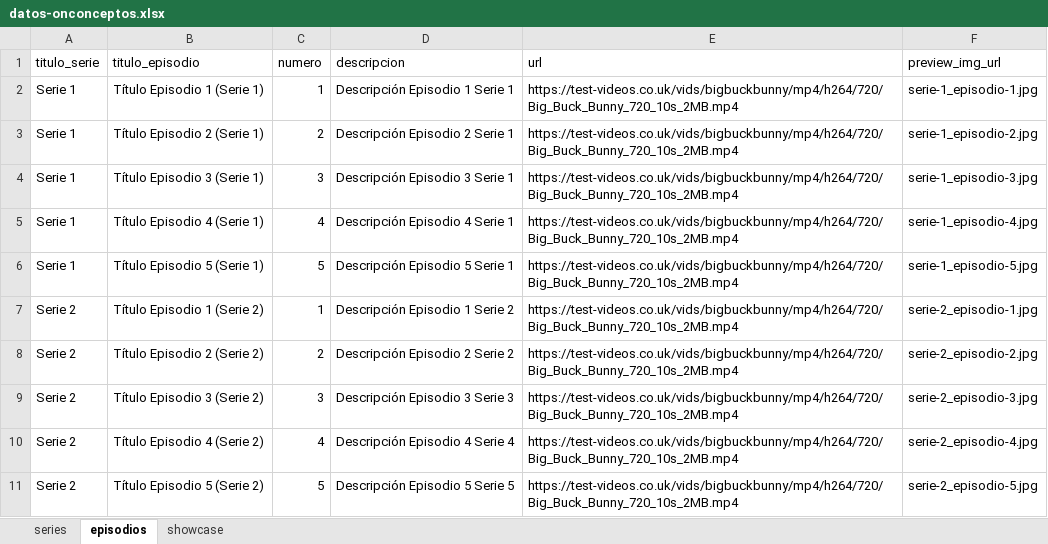
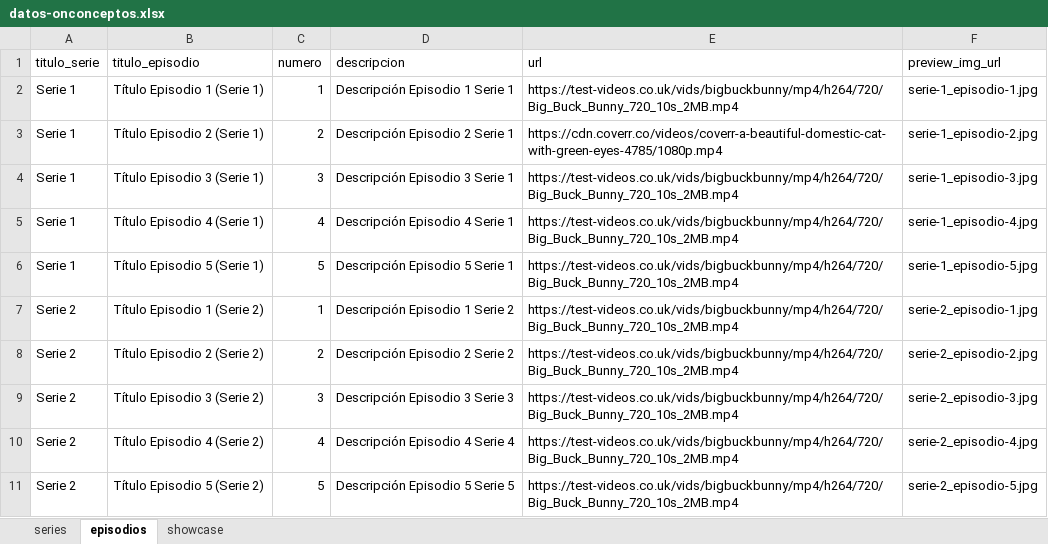
Before and after one commit to Angellomon/onco-ceptos, an Excel workbook: public/datos-onconceptos.xlsx, sheet episodios, drawn as a sheet; values as stored, in another font and other column widths than the file's, no borders; the diff names each change by its address in the sheet, - before the commit and + after, or states it on an @@ line.

```diff
--- a/public/datos-onconceptos.xlsx (sheet episodios)
+++ b/public/datos-onconceptos.xlsx (sheet episodios)
-E3 (url): https://test-videos.co.uk/vids/bigbuckbunny/mp4/h264/720/Big_Buck_Bunny_720_10s_2MB.mp4
+E3 (url): https://cdn.coverr.co/videos/coverr-a-beautiful-domestic-cat-with-green-eyes-4785/1080p.mp4
```
Also changed, not shown: sheet showcase.
